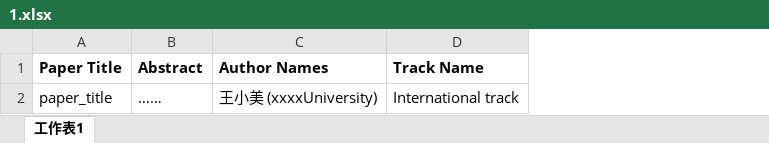
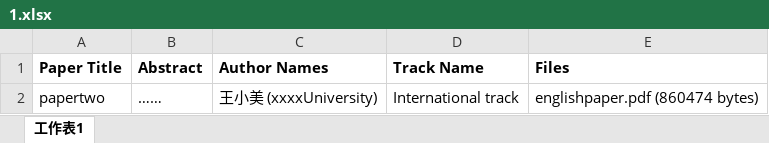
Before and after one commit to taai-taiwan/academic-search, an Excel workbook: import_xlxs/2017/1.xlsx, sheet 工作表1, drawn as a sheet; values as stored, in another font and other column widths than the file's, no borders; the diff names each change by its address in the sheet, - before the commit and + after, or states it on an @@ line.

```diff
--- a/import_xlxs/2017/1.xlsx (sheet 工作表1)
+++ b/import_xlxs/2017/1.xlsx (sheet 工作表1)
+column E (Files), row 2: englishpaper.pdf (860474 bytes)
-A2 (Paper Title): paper_title
+A2 (Paper Title): papertwo
```
Also changed, not shown: import_xlxs/2017/0.xlsx, 6 other files.
